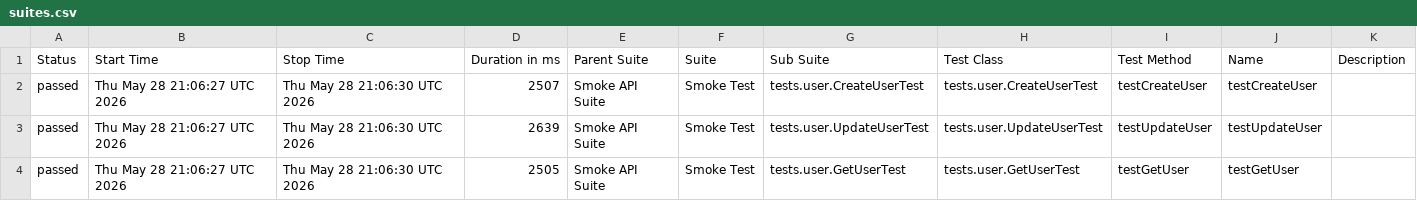
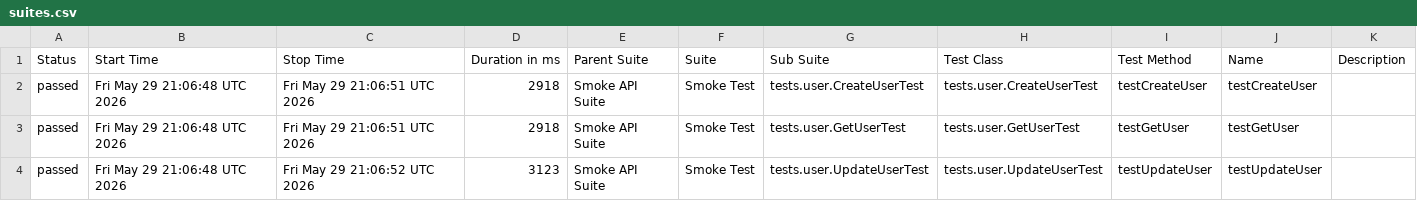
Before and after one commit to vynguyen-1010/api-testing-dummyjson, a CSV file: data/suites.csv, drawn as a sheet.

```diff
--- a/data/suites.csv
+++ b/data/suites.csv
@@ -1,4 +1,4 @@
 "Status","Start Time","Stop Time","Duration in ms","Parent Suite","Suite","Sub Suite","Test Class","Test Method","Name","Description"
-"passed","Thu May 28 21:06:27 UTC 2026","Thu May 28 21:06:30 UTC 2026","2507","Smoke API Suite","Smoke Test","tests.user.CreateUserTest","tests.user.CreateUserTest","testCreateUser","testCreateUser",""
-"passed","Thu May 28 21:06:27 UTC 2026","Thu May 28 21:06:30 UTC 2026","2639","Smoke API Suite","Smoke Test","tests.user.UpdateUserTest","tests.user.UpdateUserTest","testUpdateUser","testUpdateUser",""
-"passed","Thu May 28 21:06:27 UTC 2026","Thu May 28 21:06:30 UTC 2026","2505","Smoke API Suite","Smoke Test","tests.user.GetUserTest","tests.user.GetUserTest","testGetUser","testGetUser",""
+"passed","Fri May 29 21:06:48 UTC 2026","Fri May 29 21:06:51 UTC 2026","2918","Smoke API Suite","Smoke Test","tests.user.CreateUserTest","tests.user.CreateUserTest","testCreateUser","testCreateUser",""
+"passed","Fri May 29 21:06:48 UTC 2026","Fri May 29 21:06:51 UTC 2026","2918","Smoke API Suite","Smoke Test","tests.user.GetUserTest","tests.user.GetUserTest","testGetUser","testGetUser",""
+"passed","Fri May 29 21:06:48 UTC 2026","Fri May 29 21:06:52 UTC 2026","3123","Smoke API Suite","Smoke Test","tests.user.UpdateUserTest","tests.user.UpdateUserTest","testUpdateUser","testUpdateUser",""
```
Also changed, not shown: data/behaviors.csv, 21 other files.
